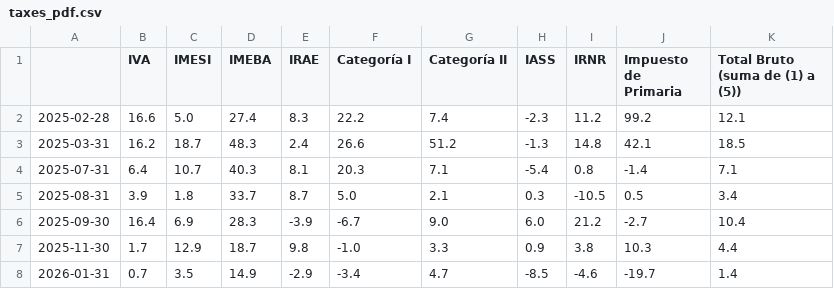
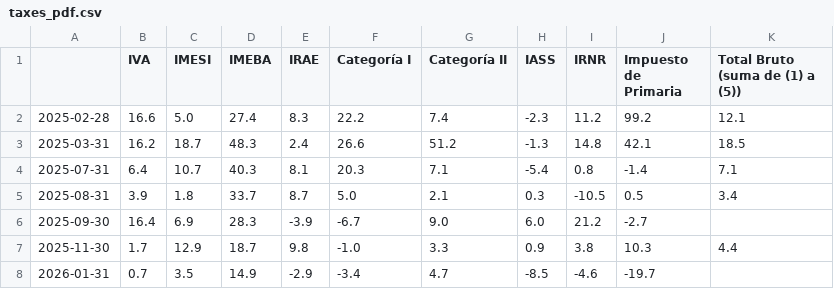
Before and after one commit to rxavier/econuy-extras, a CSV file: econuy_extras/retrieval/taxes_pdf.csv, drawn as a sheet.

Commit message:
Commit from GitHub Actions (taxes_pdf)

```diff
--- a/econuy_extras/retrieval/taxes_pdf.csv
+++ b/econuy_extras/retrieval/taxes_pdf.csv
@@ -5,4 +5,4 @@
 2025-08-31,3.9,1.8,33.7,8.7,5.0,2.1,0.3,-10.5,0.5,3.4
-2025-09-30,16.4,6.9,28.3,-3.9,-6.7,9.0,6.0,21.2,-2.7,10.4
+2025-09-30,16.4,6.9,28.3,-3.9,-6.7,9.0,6.0,21.2,-2.7,
 2025-11-30,1.7,12.9,18.7,9.8,-1.0,3.3,0.9,3.8,10.3,4.4
-2026-01-31,0.7,3.5,14.9,-2.9,-3.4,4.7,-8.5,-4.6,-19.7,1.4
+2026-01-31,0.7,3.5,14.9,-2.9,-3.4,4.7,-8.5,-4.6,-19.7,
```
